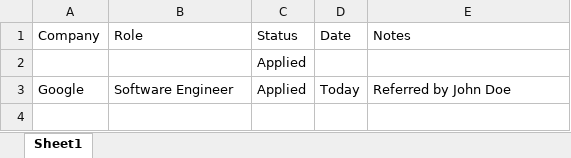
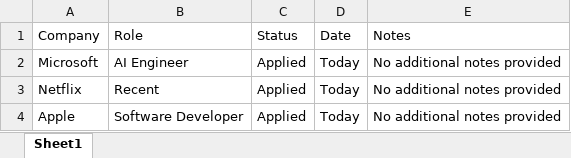
Before and after one commit to KGandhi90/JobPilot, an Excel workbook: backend/job_applications.xlsx, sheet Sheet1, drawn as a sheet; values as stored, in another font and other column widths than the file's, no borders; removed rows and columns are numbered as before the commit, all else as after; the diff names each change by its address in the sheet, - before the commit and + after, or states it on an @@ line.

```diff
--- a/backend/job_applications.xlsx (sheet Sheet1)
+++ b/backend/job_applications.xlsx (sheet Sheet1)
-row 2:  |  | Applied
+row 2: Microsoft | AI Engineer | Applied | Today | No additional notes provided
+row 3: Netflix | Recent | Applied | Today | No additional notes provided
-A4 (Company): Google
+A4 (Company): Apple
-B4 (Role): Software Engineer
+B4 (Role): Software Developer
-E4 (Notes): Referred by John Doe
+E4 (Notes): No additional notes provided
```
Also changed, not shown: 2 other files.
